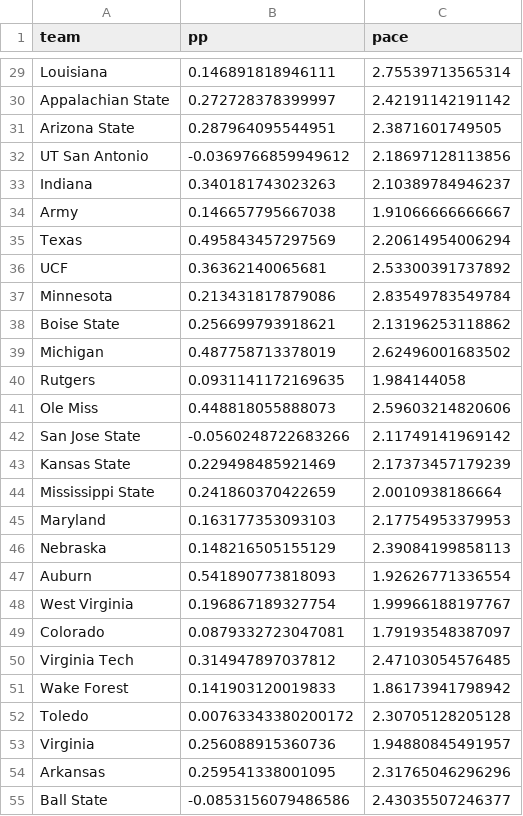
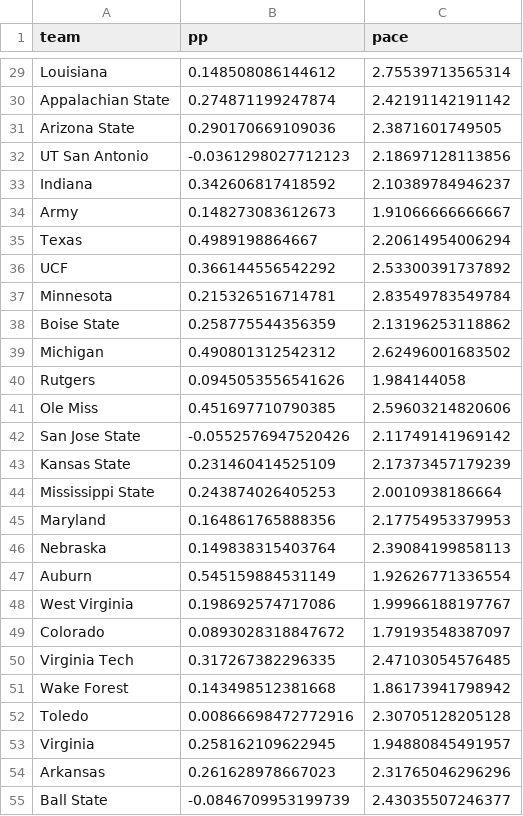
Before and after one commit to StevenPlai/CFB-Composite, a CSV file: Archived Ratings/Composite/CompositeWeek3Ratings.csv, drawn as a sheet; only a part is shown, gaps mark what is left out; the diff covers the shown part only.

```diff
--- a/Archived Ratings/Composite/CompositeWeek3Ratings.csv
+++ b/Archived Ratings/Composite/CompositeWeek3Ratings.csv
@@ -29,27 +29,27 @@
-"Louisiana",0.146891818946111,2.75539713565314
-"Appalachian State",0.272728378399997,2.42191142191142
-"Arizona State",0.287964095544951,2.3871601749505
-"UT San Antonio",-0.0369766859949612,2.18697128113856
-"Indiana",0.340181743023263,2.10389784946237
-"Army",0.146657795667038,1.91066666666667
-"Texas",0.495843457297569,2.20614954006294
-"UCF",0.36362140065681,2.53300391737892
-"Minnesota",0.213431817879086,2.83549783549784
-"Boise State",0.256699793918621,2.13196253118862
-"Michigan",0.487758713378019,2.62496001683502
-"Rutgers",0.0931141172169635,1.984144058
-"Ole Miss",0.448818055888073,2.59603214820606
-"San Jose State",-0.0560248722683266,2.11749141969142
-"Kansas State",0.229498485921469,2.17373457179239
-"Mississippi State",0.241860370422659,2.0010938186664
-"Maryland",0.163177353093103,2.17754953379953
-"Nebraska",0.148216505155129,2.39084199858113
-"Auburn",0.541890773818093,1.92626771336554
-"West Virginia",0.196867189327754,1.99966188197767
-"Colorado",0.0879332723047081,1.79193548387097
-"Virginia Tech",0.314947897037812,2.47103054576485
-"Wake Forest",0.141903120019833,1.86173941798942
-"Toledo",0.00763343380200172,2.30705128205128
-"Virginia",0.256088915360736,1.94880845491957
-"Arkansas",0.259541338001095,2.31765046296296
-"Ball State",-0.0853156079486586,2.43035507246377
+"Louisiana",0.148508086144612,2.75539713565314
+"Appalachian State",0.274871199247874,2.42191142191142
+"Arizona State",0.290170669109036,2.3871601749505
+"UT San Antonio",-0.0361298027712123,2.18697128113856
+"Indiana",0.342606817418592,2.10389784946237
+"Army",0.148273083612673,1.91066666666667
+"Texas",0.4989198864667,2.20614954006294
+"UCF",0.366144556542292,2.53300391737892
+"Minnesota",0.215326516714781,2.83549783549784
+"Boise State",0.258775544356359,2.13196253118862
+"Michigan",0.490801312542312,2.62496001683502
+"Rutgers",0.0945053556541626,1.984144058
+"Ole Miss",0.451697710790385,2.59603214820606
+"San Jose State",-0.0552576947520426,2.11749141969142
+"Kansas State",0.231460414525109,2.17373457179239
+"Mississippi State",0.243874026405253,2.0010938186664
+"Maryland",0.164861765888356,2.17754953379953
+"Nebraska",0.149838315403764,2.39084199858113
+"Auburn",0.545159884531149,1.92626771336554
+"West Virginia",0.198692574717086,1.99966188197767
+"Colorado",0.0893028318847672,1.79193548387097
+"Virginia Tech",0.317267382296335,2.47103054576485
+"Wake Forest",0.143498512381668,1.86173941798942
+"Toledo",0.00866698472772916,2.30705128205128
+"Virginia",0.258162109622945,1.94880845491957
+"Arkansas",0.261628978667023,2.31765046296296
+"Ball State",-0.0846709953199739,2.43035507246377
```
Also changed, not shown: 103 edited cells elsewhere in this file, Archived Ratings/FEI/FEIWeek3Ratings.csv, Archived Ratings/FPI/FPIWeek3Ratings.csv, 2 other files.
